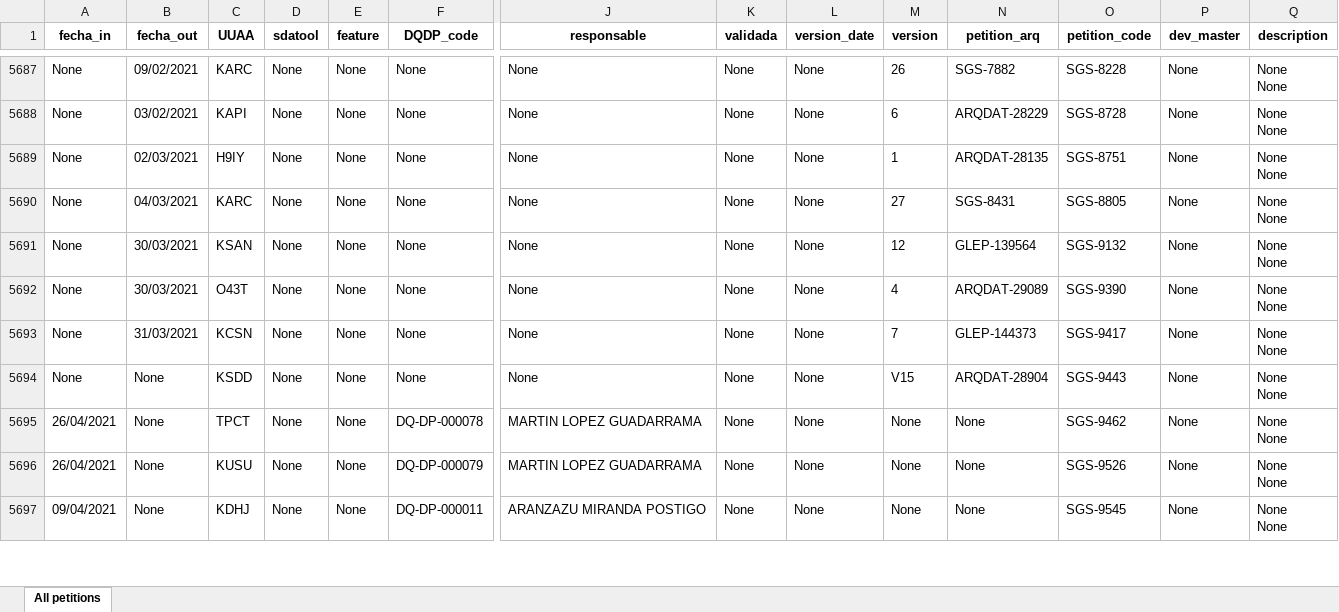
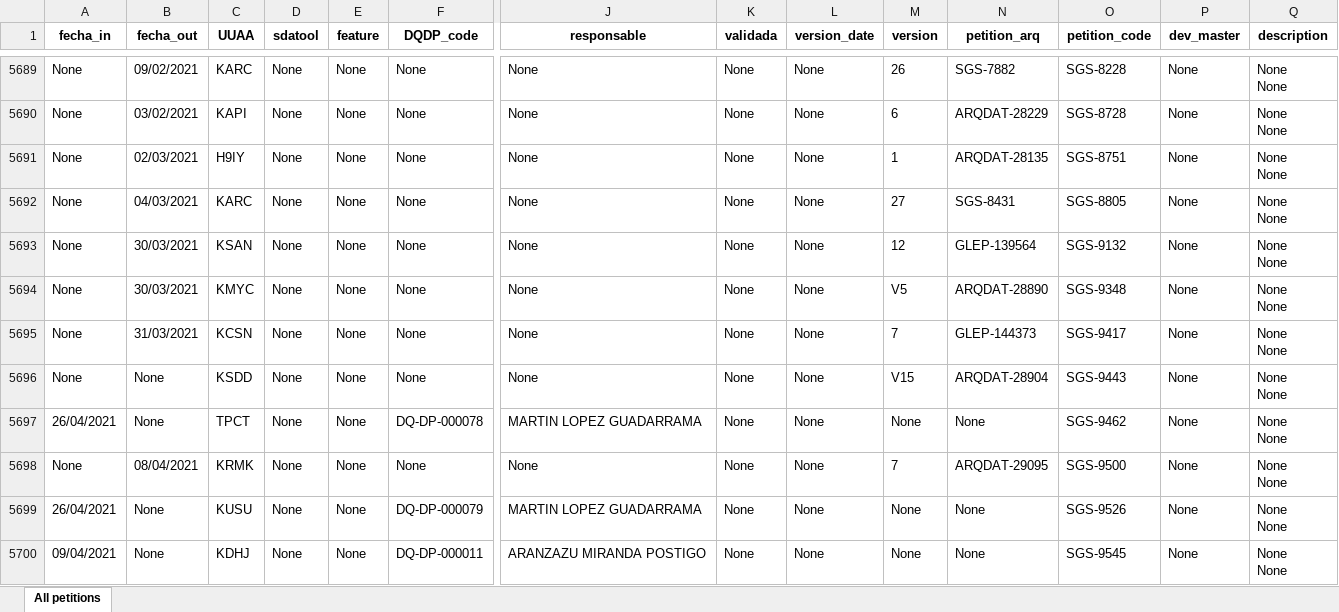
Before and after one commit to matublaq/BBVA, an Excel workbook: petitions.xlsx, sheet All petitions, drawn as a sheet; only a part is shown, gaps mark what is left out; values as stored, in another font and other column widths than the file's, no borders; addresses are those after the commit; rows hold the shown columns only; ↵ is a line break in a cell; the diff covers the shown part only; the diff names each change by its address in the sheet, - before the commit and + after, or states it on an @@ line.

Commit message:
None

```diff
--- a/petitions.xlsx (sheet All petitions)
+++ b/petitions.xlsx (sheet All petitions)
-C5694 (UUAA): O43T
+C5694 (UUAA): KMYC
-M5694 (version): 4
+M5694 (version): V5
-N5694 (petition_arq): ARQDAT-29089
+N5694 (petition_arq): ARQDAT-28890
-O5694 (petition_code): SGS-9390
+O5694 (petition_code): SGS-9348
+row 5698: None | 08/04/2021 | KRMK | None | None | None | None | None | None | 7 | ARQDAT-29095 | SGS-9500 | None | None ↵ None
```
Also changed, not shown: 4 added rows, 2 removed rows and 354 edited cells elsewhere in this sheet, 1 other file.
